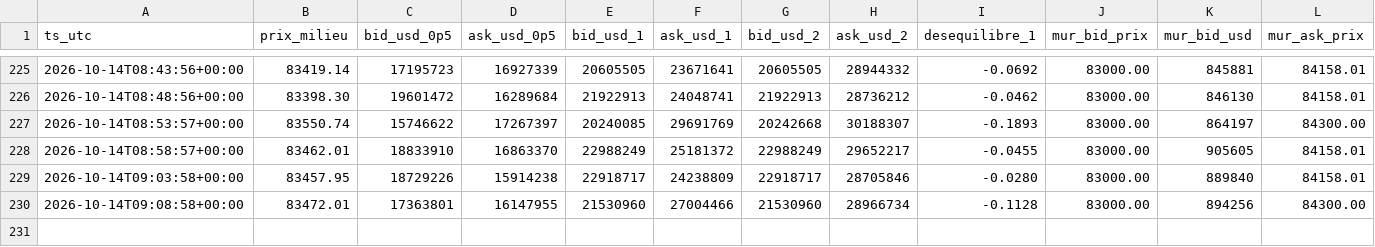
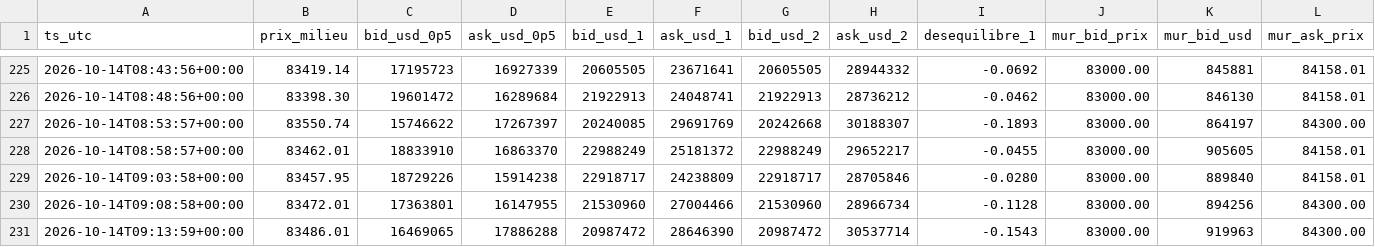
Before and after one commit to lorenzoapro12-jpg/samsara-live, a CSV file: series/archives/carnet-2026-W42.csv, drawn as a sheet; only a part is shown, gaps mark what is left out; rows hold the shown columns only; the diff names each change by its address in the sheet, - before the commit and + after, or states it on an @@ line.

Commit message:
Archives 2026-10-14

```diff
--- a/series/archives/carnet-2026-W42.csv
+++ b/series/archives/carnet-2026-W42.csv
+row 231: 2026-10-14T09:13:59+00:00 | 83486.01 | 16469065 | 17886288 | 20987472 | 28646390 | 20987472 | 30537714 | -0.1543 | 83000.00 | 919963 | 84300.00
```
Also changed, not shown: 11 other files.
